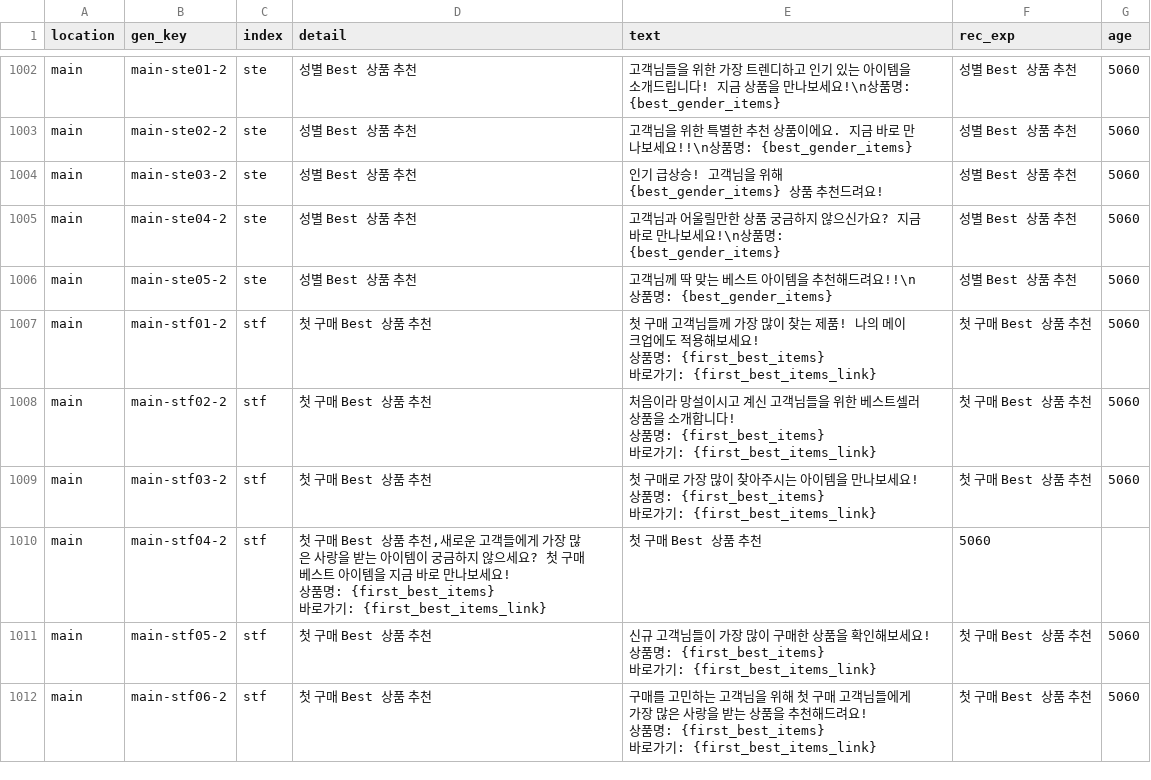
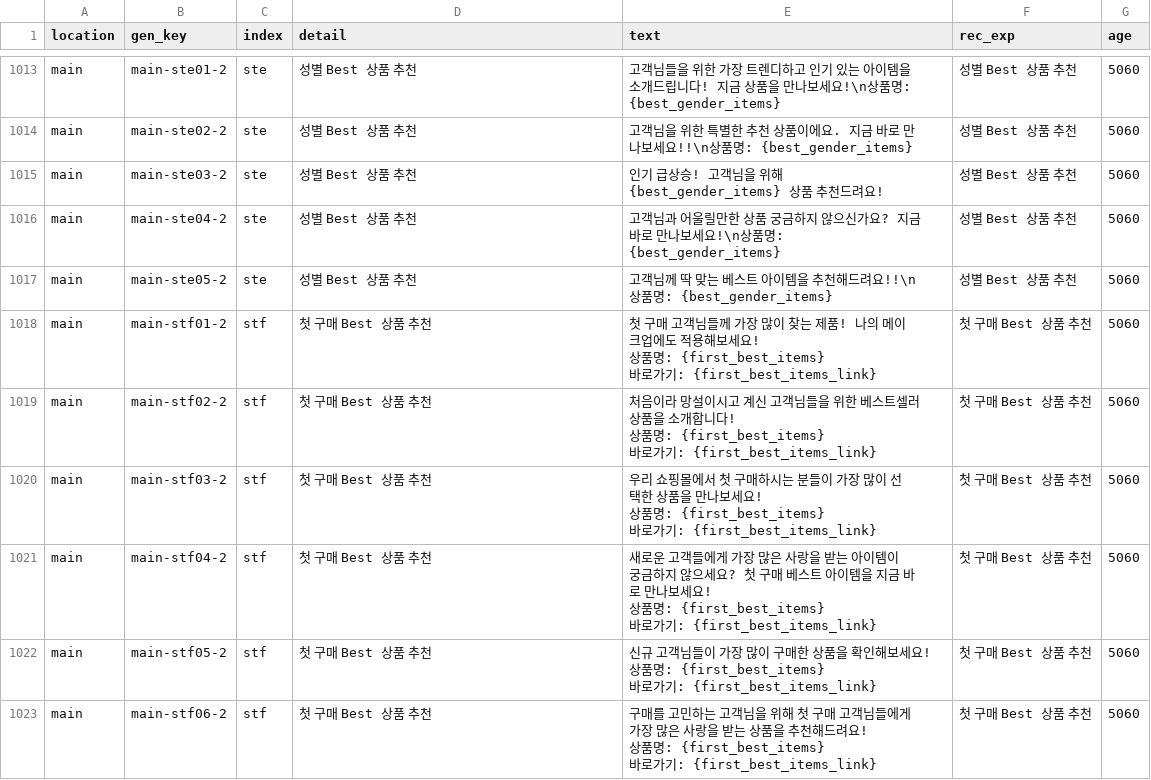
Before and after one commit to aive-labs/typeb-api-server, a CSV file: src/core/data/msg_data.csv, drawn as a sheet; only a part is shown, gaps mark what is left out; the diff covers the shown part only.

Commit message:
fix: msg_data 수정

```diff
--- a/src/core/data/msg_data.csv
+++ b/src/core/data/msg_data.csv
@@ -1119,10 +1163,10 @@ main,main-stf02-2,stf,첫 구매 Best 상품 추천,"처음이라 망설이시
 바로가기: {first_best_items_link}",첫 구매 Best 상품 추천,5060
-main,main-stf03-2,stf,첫 구매 Best 상품 추천,"첫 구매로 가장 많이 찾아주시는 아이템을 만나보세요!
-
-상품명: {first_best_items}
-바로가기: {first_best_items_link}",첫 구매 Best 상품 추천,5060
-main,main-stf04-2,stf,"첫 구매 Best 상품 추천,새로운 고객들에게 가장 많은 사랑을 받는 아이템이 궁금하지 않으세요? 첫 구매 베스트 아이템을 지금 바로 만나보세요!
-
-상품명: {first_best_items}
-바로가기: {first_best_items_link}",첫 구매 Best 상품 추천,5060
+main,main-stf03-2,stf,첫 구매 Best 상품 추천,"우리 쇼핑몰에서 첫 구매하시는 분들이 가장 많이 선택한 상품을 만나보세요!
+
+상품명: {first_best_items}
+바로가기: {first_best_items_link}",첫 구매 Best 상품 추천,5060
+main,main-stf04-2,stf,첫 구매 Best 상품 추천,"새로운 고객들에게 가장 많은 사랑을 받는 아이템이 궁금하지 않으세요? 첫 구매 베스트 아이템을 지금 바로 만나보세요!
+
+상품명: {first_best_items}
+바로가기: {first_best_items_link}",첫 구매 Best 상품 추천,5060
 main,main-stf05-2,stf,첫 구매 Best 상품 추천,"신규 고객님들이 가장 많이 구매한 상품을 확인해보세요!
```
Also changed, not shown: 22 added rows elsewhere in this file.
